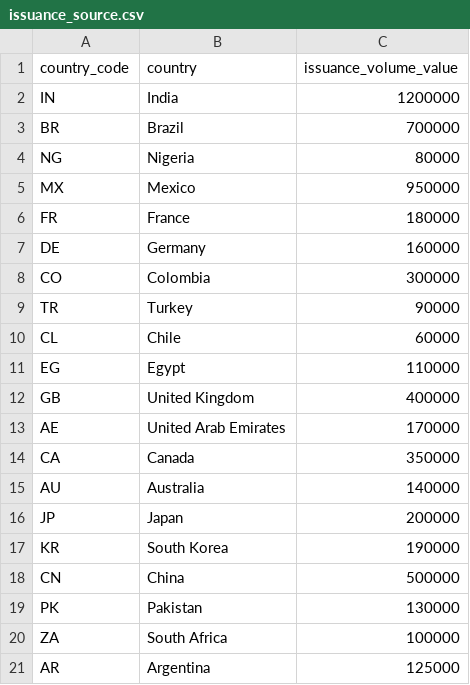
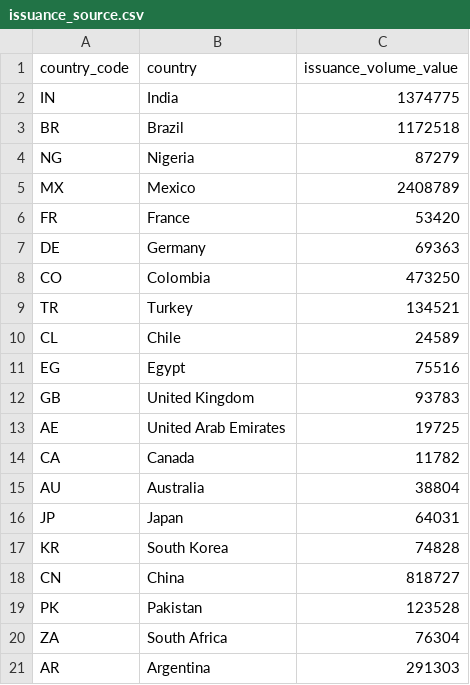
Before and after one commit to VisaWaitHub/vwh-data, a CSV file: source_data/issuance_source.csv, drawn as a sheet.

Commit message:
Update issuance_source.csv

```diff
--- a/source_data/issuance_source.csv
+++ b/source_data/issuance_source.csv
@@ -1,21 +1,21 @@
 country_code,country,issuance_volume_value
-IN,India,1200000
-BR,Brazil,700000
-NG,Nigeria,80000
-MX,Mexico,950000
-FR,France,180000
-DE,Germany,160000
-CO,Colombia,300000
-TR,Turkey,90000
-CL,Chile,60000
-EG,Egypt,110000
-GB,United Kingdom,400000
-AE,United Arab Emirates,170000
-CA,Canada,350000
-AU,Australia,140000
-JP,Japan,200000
-KR,South Korea,190000
-CN,China,500000
-PK,Pakistan,130000
-ZA,South Africa,100000
-AR,Argentina,125000
+IN,India,1374775
+BR,Brazil,1172518
+NG,Nigeria,87279
+MX,Mexico,2408789
+FR,France,53420
+DE,Germany,69363
+CO,Colombia,473250
+TR,Turkey,134521
+CL,Chile,24589
+EG,Egypt,75516
+GB,United Kingdom,93783
+AE,United Arab Emirates,19725
+CA,Canada,11782
+AU,Australia,38804
+JP,Japan,64031
+KR,South Korea,74828
+CN,China,818727
+PK,Pakistan,123528
+ZA,South Africa,76304
+AR,Argentina,291303
```
